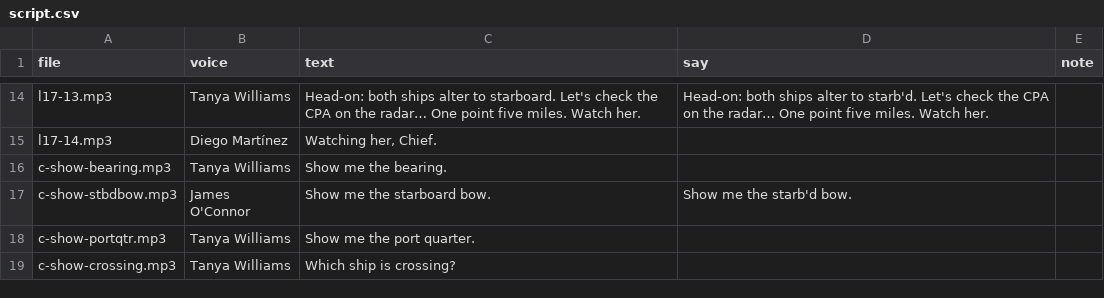
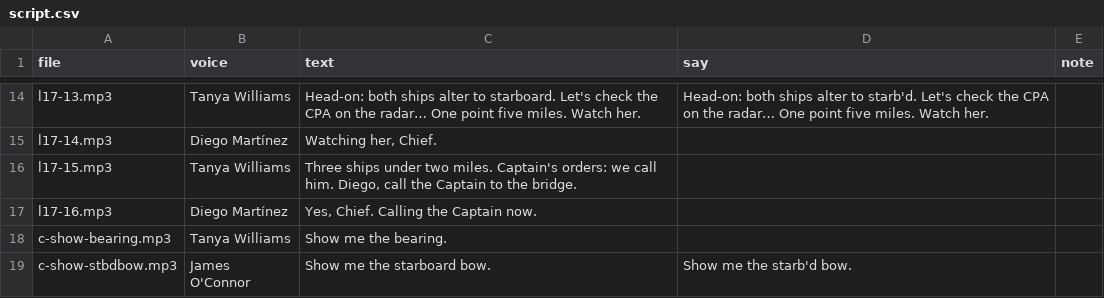
Before and after one commit to BiancaTortore/EnglishOnBoard, a CSV file: audio/l17/script.csv, drawn as a sheet; only a part is shown, gaps mark what is left out; the shorter side is filled out with more unchanged rows.

```diff
--- a/audio/l17/script.csv
+++ b/audio/l17/script.csv
@@ -15,2 +15,4 @@
 "l17-14.mp3","Diego Martínez","Watching her, Chief.","",""
+"l17-15.mp3","Tanya Williams","Three ships under two miles. Captain's orders: we call him. Diego, call the Captain to the bridge.","",""
+"l17-16.mp3","Diego Martínez","Yes, Chief. Calling the Captain now.","",""
 "c-show-bearing.mp3","Tanya Williams","Show me the bearing.","",""
```
Also changed, not shown: audio/l13/script.csv, audio/l20/script.csv, 28 other files.
